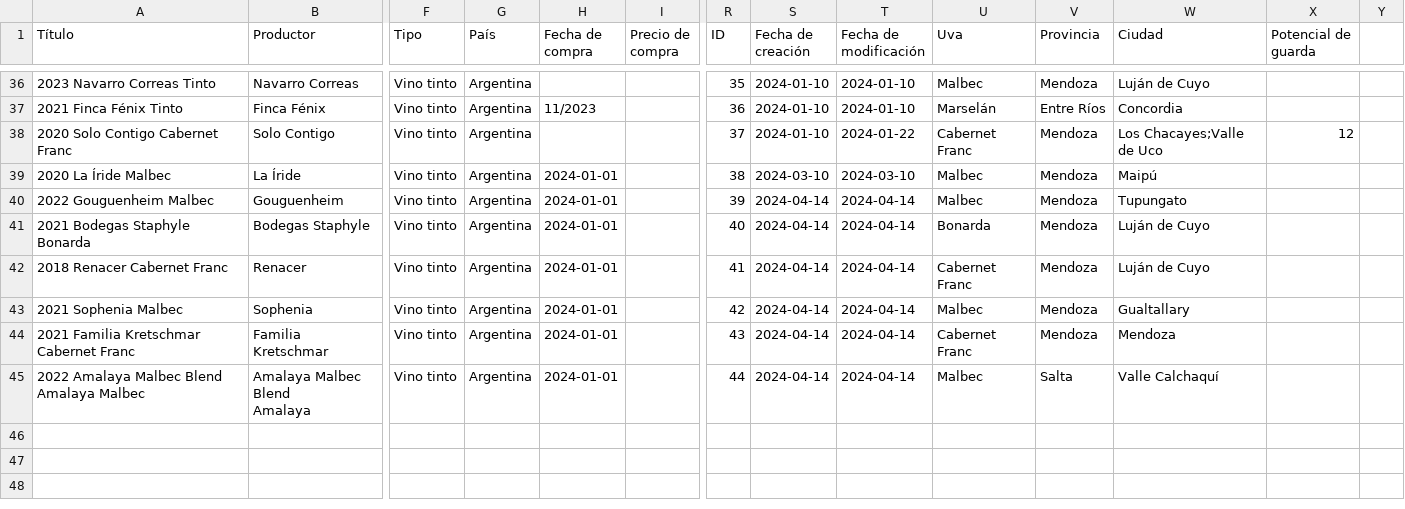
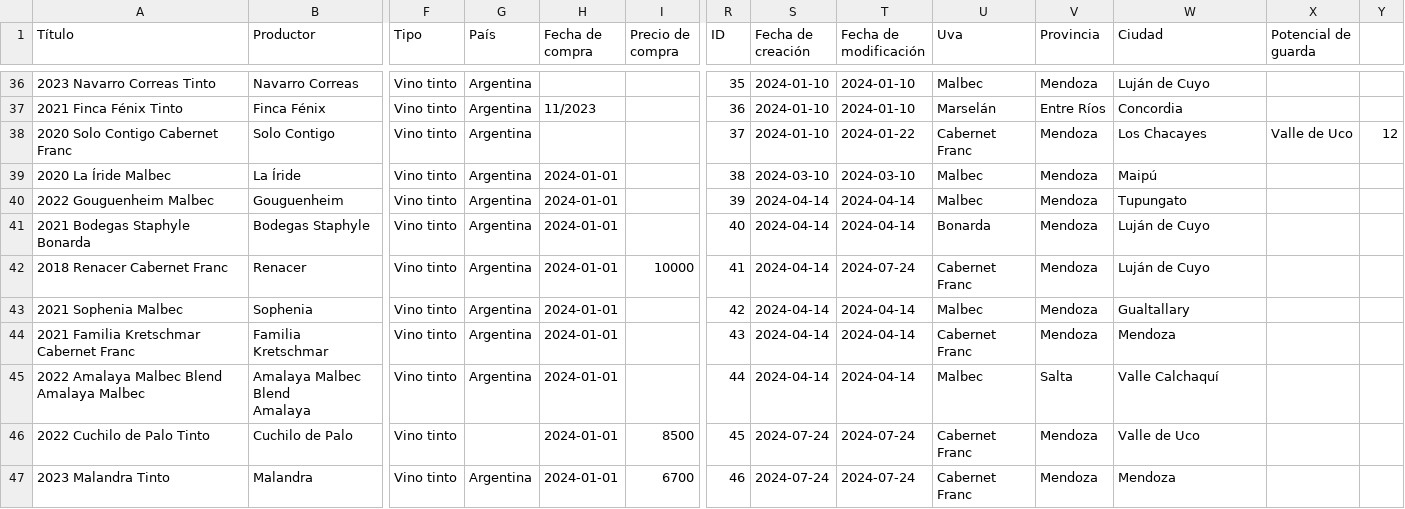
Before and after one commit to entrerrianas/coleccciones, a CSV file: files/vinos.csv, drawn as a sheet; only a part is shown, gaps mark what is left out; rows hold the shown columns only; the diff names each change by its address in the sheet, - before the commit and + after, or states it on an @@ line.

Commit message:
mod vino

```diff
--- a/files/vinos.csv
+++ b/files/vinos.csv
-W38 (Ciudad): Los Chacayes;Valle de Uco
+W38 (Ciudad): Los Chacayes
-X38 (Potencial de guarda): 12
+X38 (Potencial de guarda): Valle de Uco
-Y38: (empty)
+Y38: 12
-I42 (Precio de compra): (empty)
+I42 (Precio de compra): 10000
-T42 (Fecha de modificación): 2024-04-14
+T42 (Fecha de modificación): 2024-07-24
+row 46: 2022 Cuchilo de Palo Tinto | Cuchilo de Palo | Vino tinto |  | 2024-01-01 | 8500 | 45 | 2024-07-24 | 2024-07-24 | Cabernet Franc | Mendoza | Valle de Uco
+row 47: 2023 Malandra Tinto | Malandra | Vino tinto | Argentina | 2024-01-01 | 6700 | 46 | 2024-07-24 | 2024-07-24 | Cabernet Franc | Mendoza | Mendoza
```
